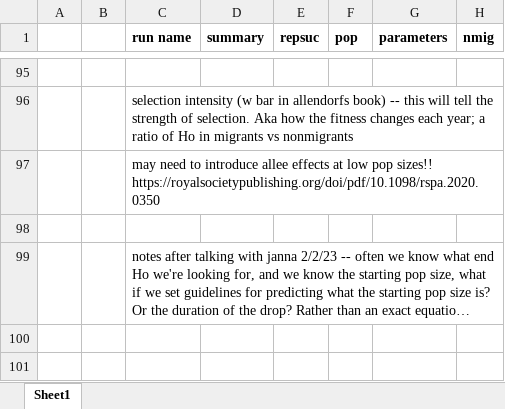
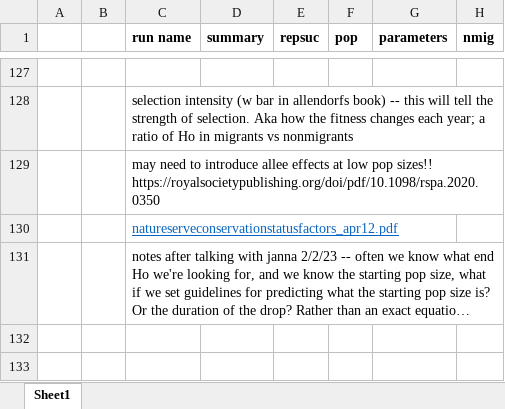
Before and after one commit to ginalamka/ComplexModel_ABM, an Excel workbook: Archive/ABM Runs.xlsx, sheet Sheet1, drawn as a sheet; only a part is shown, gaps mark what is left out; long unchanged cells end in …; values as stored, in another font and other column widths than the file's, no borders; addresses are those after the commit; the diff covers the shown part only; the diff names each change by its address in the sheet, - before the commit and + after, or states it on an @@ line.

```diff
--- a/Archive/ABM Runs.xlsx (sheet Sheet1)
+++ b/Archive/ABM Runs.xlsx (sheet Sheet1)
-C130 (run name): (empty)
+C130 (run name): natureserveconservationstatusfactors_apr12.pdf
```
Also changed, not shown: 32 added rows elsewhere in this sheet, 7 other files.
